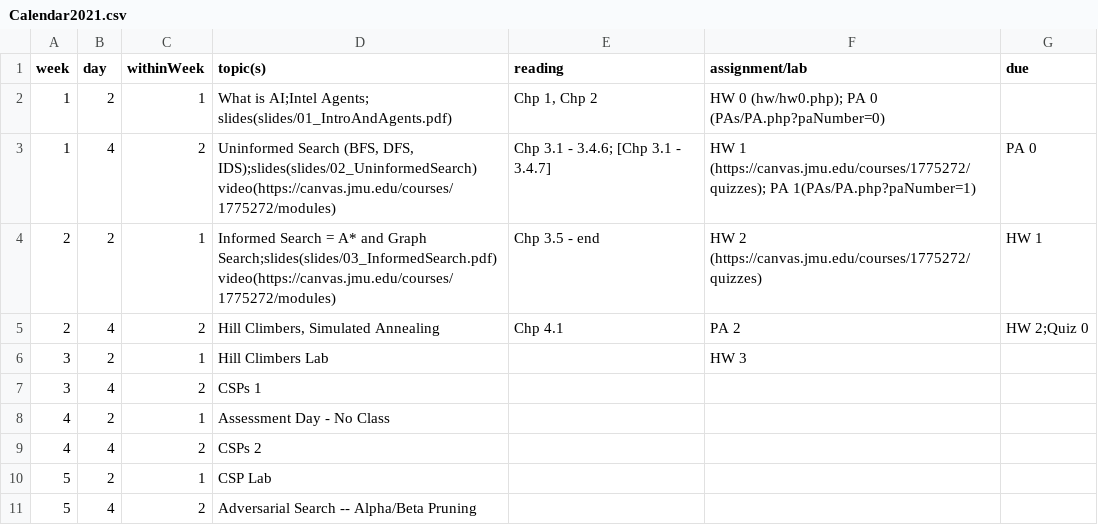
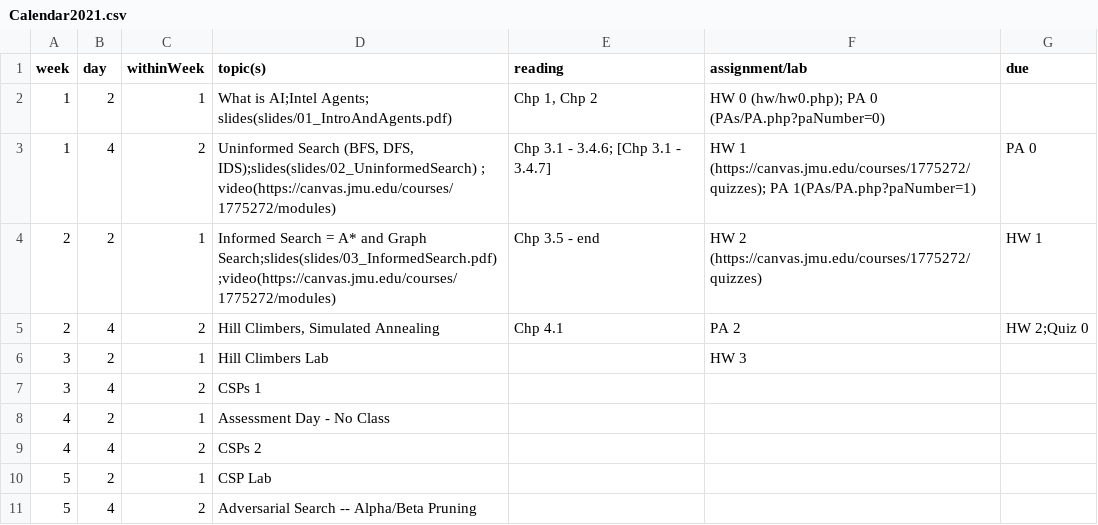
Before and after one commit to molloykp/AIClass, a CSV file: wwwMolloy/Calendar2021.csv, drawn as a sheet; only a part is shown.

Commit message:
Calender typo fix take 3

```diff
--- a/wwwMolloy/Calendar2021.csv
+++ b/wwwMolloy/Calendar2021.csv
@@ -2,4 +2,4 @@
 1,2,1,What is AI;Intel Agents; slides(slides/01_IntroAndAgents.pdf),"Chp 1, Chp 2",HW 0 (hw/hw0.php); PA 0 (PAs/PA.php?paNumber=0),
-1,4,2,"Uninformed Search (BFS, DFS, IDS);slides(slides/02_UninformedSearch)   video(https://canvas.jmu.edu/courses/1775272/modules)",Chp 3.1 - 3.4.6; [Chp 3.1 - 3.4.7],HW 1 (https://canvas.jmu.edu/courses/1775272/quizzes); PA 1(PAs/PA.php?paNumber=1),PA 0
-2,2,1,Informed Search = A* and Graph Search;slides(slides/03_InformedSearch.pdf)   video(https://canvas.jmu.edu/courses/1775272/modules),Chp 3.5 - end,HW 2 (https://canvas.jmu.edu/courses/1775272/quizzes),HW 1
+1,4,2,"Uninformed Search (BFS, DFS, IDS);slides(slides/02_UninformedSearch)  ; video(https://canvas.jmu.edu/courses/1775272/modules)",Chp 3.1 - 3.4.6; [Chp 3.1 - 3.4.7],HW 1 (https://canvas.jmu.edu/courses/1775272/quizzes); PA 1(PAs/PA.php?paNumber=1),PA 0
+2,2,1,Informed Search = A* and Graph Search;slides(slides/03_InformedSearch.pdf) ;video(https://canvas.jmu.edu/courses/1775272/modules),Chp 3.5 - end,HW 2 (https://canvas.jmu.edu/courses/1775272/quizzes),HW 1
 2,4,2,"Hill Climbers, Simulated Annealing",Chp 4.1,PA 2,HW 2;Quiz 0
```
Also changed, not shown: 1 other file.
